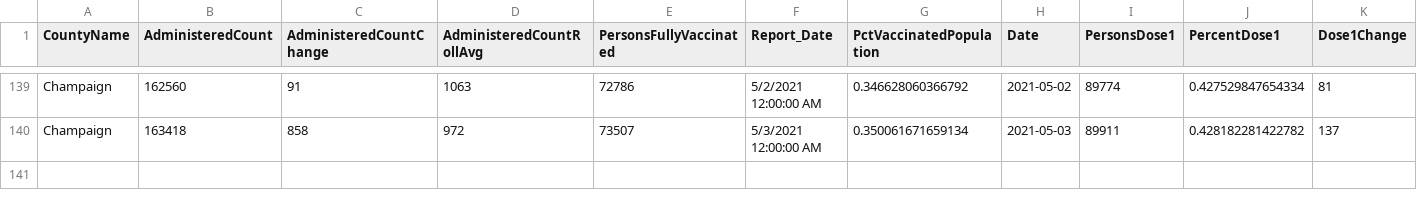
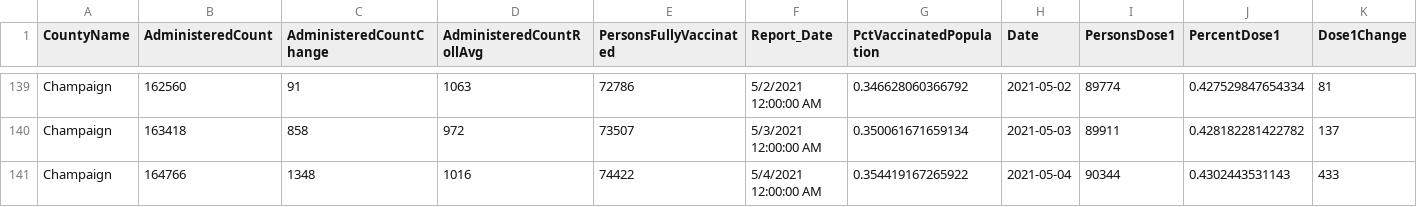
Before and after one commit to bzigterman/CUcovid, a CSV file: idph/vax_champaign.csv, drawn as a sheet; only a part is shown, gaps mark what is left out; rows hold the shown columns only; the diff names each change by its address in the sheet, - before the commit and + after, or states it on an @@ line.

Commit message:
add data

```diff
--- a/idph/vax_champaign.csv
+++ b/idph/vax_champaign.csv
+row 141: Champaign | 164766 | 1348 | 1016 | 74422 | 5/4/2021 12:00:00 AM | 0.354419167265922 | 2021-05-04 | 90344 | 0.4302443531143 | 433
```
Also changed, not shown: data/CUcovid.csv, data/uicovid.csv, 51 other files.
